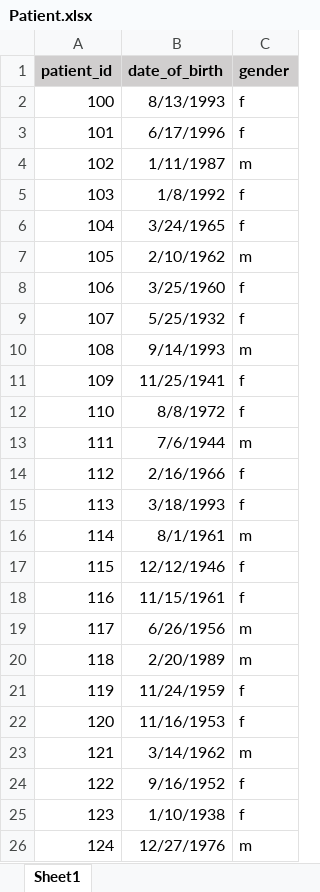
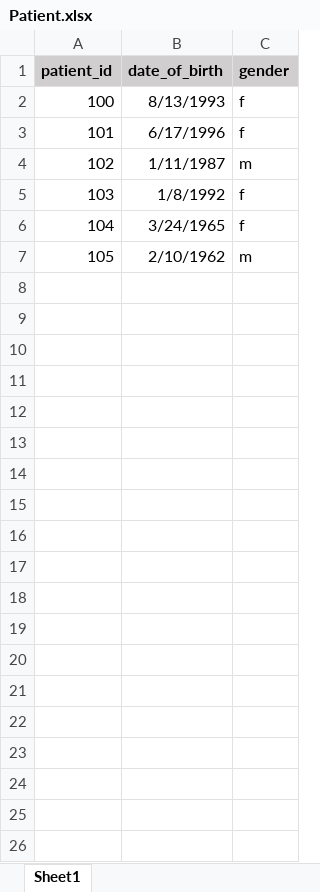
Before and after one commit to Omerk9/CI, an Excel workbook: Patient.xlsx, sheet Sheet1, drawn as a sheet; only a part is shown; values as stored, in another font and other column widths than the file's, no borders; the diff covers the shown part only; the diff names each change by its address in the sheet, - before the commit and + after, or states it on an @@ line.

```diff
--- a/Patient.xlsx (sheet Sheet1)
+++ b/Patient.xlsx (sheet Sheet1)
-row 8: 106 | 3/25/1960 | f
-row 9: 107 | 5/25/1932 | f
-row 10: 108 | 9/14/1993 | m
-row 11: 109 | 11/25/1941 | f
-row 12: 110 | 8/8/1972 | f
-row 13: 111 | 7/6/1944 | m
-row 14: 112 | 2/16/1966 | f
-row 15: 113 | 3/18/1993 | f
-row 16: 114 | 8/1/1961 | m
-row 17: 115 | 12/12/1946 | f
-row 18: 116 | 11/15/1961 | f
-row 19: 117 | 6/26/1956 | m
-row 20: 118 | 2/20/1989 | m
-row 21: 119 | 11/24/1959 | f
-row 22: 120 | 11/16/1953 | f
-row 23: 121 | 3/14/1962 | m
-row 24: 122 | 9/16/1952 | f
-row 25: 123 | 1/10/1938 | f
-row 26: 124 | 12/27/1976 | m
```
Also changed, not shown: 22 removed rows elsewhere in this sheet, RTG.xlsx, Room.xlsx, 13 other files.
